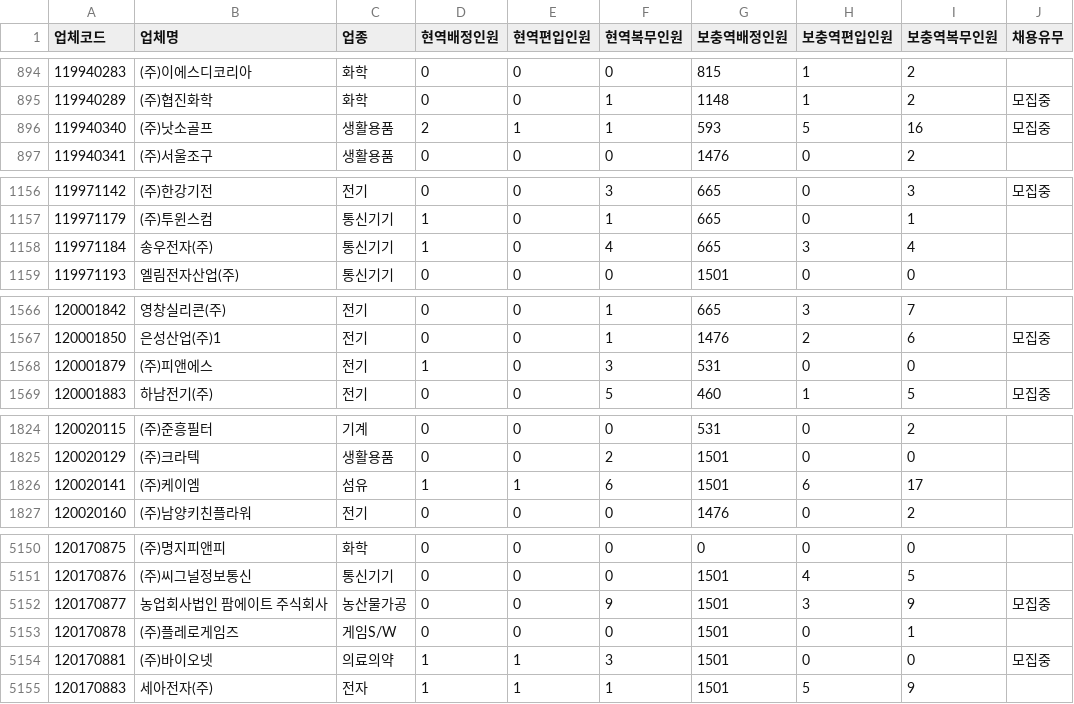
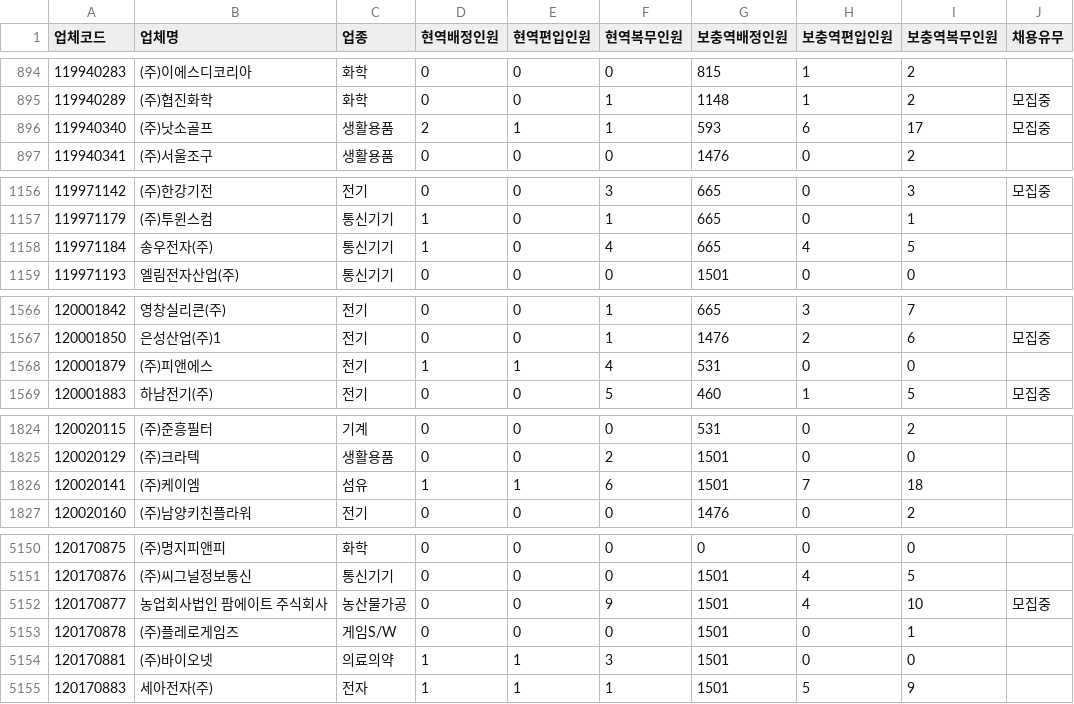
Before and after one commit to stleamist/mma-company-crawler, a CSV file: result/all.csv, drawn as a sheet; only a part is shown, gaps mark what is left out; the diff covers the shown part only.

```diff
--- a/result/all.csv
+++ b/result/all.csv
@@ -895,3 +895,3 @@
 119940289,(주)협진화학,화학,0,0,1,1148,1,2,모집중
-119940340,(주)낫소골프,생활용품,2,1,1,593,5,16,모집중
+119940340,(주)낫소골프,생활용품,2,1,1,593,6,17,모집중
 119940341,(주)서울조구,생활용품,0,0,0,1476,0,2,
@@ -1157,3 +1157,3 @@
 119971179,(주)투윈스컴,통신기기,1,0,1,665,0,1,
-119971184,송우전자(주),통신기기,1,0,4,665,3,4,
+119971184,송우전자(주),통신기기,1,0,4,665,4,5,
 119971193,엘림전자산업(주),통신기기,0,0,0,1501,0,0,
@@ -1567,3 +1567,3 @@
 120001850,은성산업(주)1,전기,0,0,1,1476,2,6,모집중
-120001879,(주)피앤에스,전기,1,0,3,531,0,0,
+120001879,(주)피앤에스,전기,1,1,4,531,0,0,
 120001883,하남전기(주),전기,0,0,5,460,1,5,모집중
@@ -1825,3 +1825,3 @@
 120020129,(주)크라텍,생활용품,0,0,2,1501,0,0,
-120020141,(주)케이엠,섬유,1,1,6,1501,6,17,
+120020141,(주)케이엠,섬유,1,1,6,1501,7,18,
 120020160,(주)남양키친플라워,전기,0,0,0,1476,0,2,
@@ -5151,5 +5151,5 @@
 120170876,(주)씨그널정보통신,통신기기,0,0,0,1501,4,5,
-120170877,농업회사법인 팜에이트 주식회사,농산물가공,0,0,9,1501,3,9,모집중
+120170877,농업회사법인 팜에이트 주식회사,농산물가공,0,0,9,1501,4,10,모집중
 120170878,(주)플레로게임즈,게임S/W,0,0,0,1501,0,1,
-120170881,(주)바이오넷,의료의약,1,1,3,1501,0,0,모집중
+120170881,(주)바이오넷,의료의약,1,1,3,1501,0,0,
 120170883,세아전자(주),전자,1,1,1,1501,5,9,
```
Also changed, not shown: 71 edited cells elsewhere in this file, result/it-primary.csv, result/it-secondary.csv, 2 other files.
